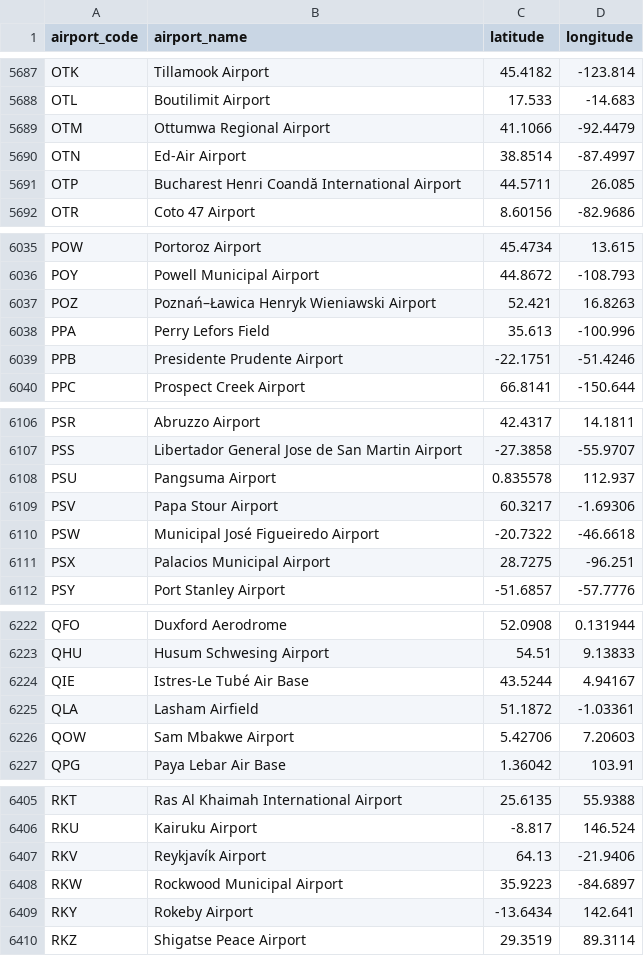
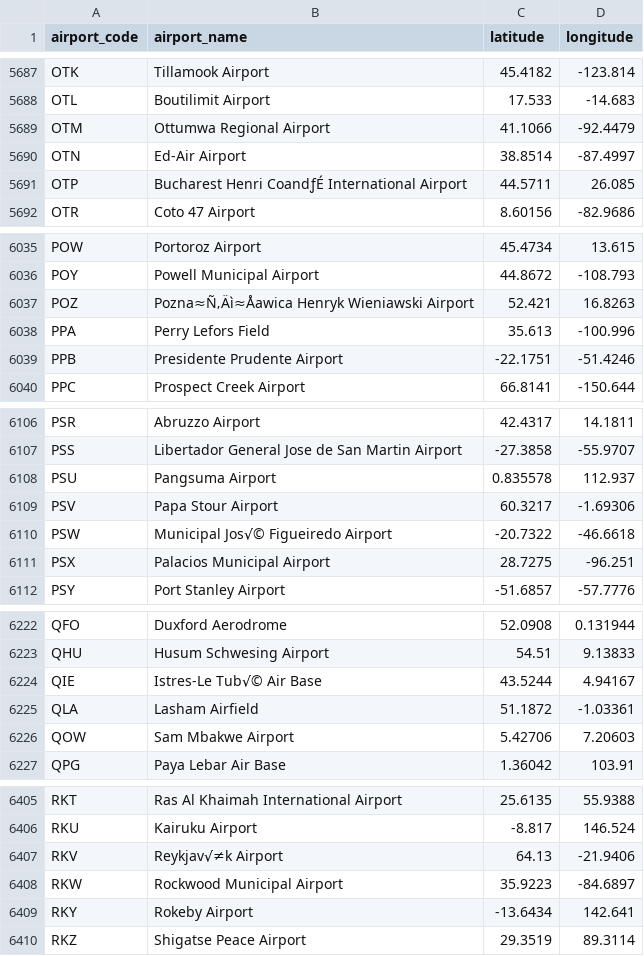
Before and after one commit to JaredWillson/celebrity-travel-habits, a CSV file: data/airports.csv, drawn as a sheet; only a part is shown, gaps mark what is left out; the diff covers the shown part only.

```diff
--- a/data/airports.csv
+++ b/data/airports.csv
@@ -5690,3 +5690,3 @@ OTM,Ottumwa Regional Airport,41.1066,-92.4479
 OTN,Ed-Air Airport,38.8514,-87.4997
-OTP,Bucharest Henri Coandă International Airport,44.5711,26.085
+OTP,Bucharest Henri CoandƒÉ International Airport,44.5711,26.085
 OTR,Coto 47 Airport,8.60156,-82.9686
@@ -6036,3 +6036,3 @@ POW,Portoroz Airport,45.4734,13.615
 POY,Powell Municipal Airport,44.8672,-108.793
-POZ,Poznań–Ławica Henryk Wieniawski Airport,52.421,16.8263
+POZ,Pozna≈Ñ‚Äì≈Åawica Henryk Wieniawski Airport,52.421,16.8263
 PPA,Perry Lefors Field,35.613,-100.996
@@ -6109,3 +6109,3 @@ PSU,Pangsuma Airport,0.835578,112.937
 PSV,Papa Stour Airport,60.3217,-1.69306
-PSW,Municipal José Figueiredo Airport,-20.7322,-46.6618
+PSW,Municipal Jos√© Figueiredo Airport,-20.7322,-46.6618
 PSX,Palacios Municipal Airport,28.7275,-96.251
@@ -6223,3 +6223,3 @@ QFO,Duxford Aerodrome,52.0908,0.131944
 QHU,Husum Schwesing Airport,54.51,9.13833
-QIE,Istres-Le Tubé Air Base,43.5244,4.94167
+QIE,Istres-Le Tub√© Air Base,43.5244,4.94167
 QLA,Lasham Airfield,51.1872,-1.03361
@@ -6406,3 +6406,3 @@ RKT,Ras Al Khaimah International Airport,25.6135,55.9388
 RKU,Kairuku Airport,-8.817,146.524
-RKV,Reykjavík Airport,64.13,-21.9406
+RKV,Reykjav√≠k Airport,64.13,-21.9406
 RKW,Rockwood Municipal Airport,35.9223,-84.6897
```
Also changed, not shown: 6 added rows and 42 edited cells elsewhere in this file, 1 other file.
